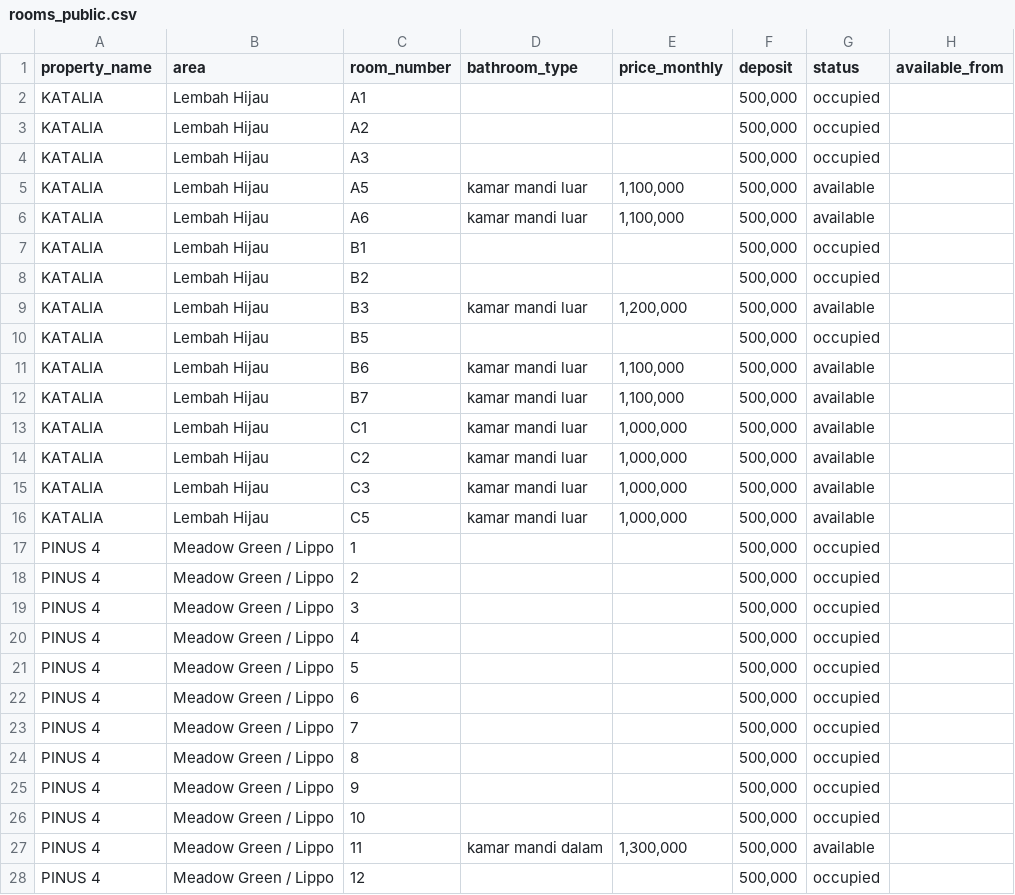
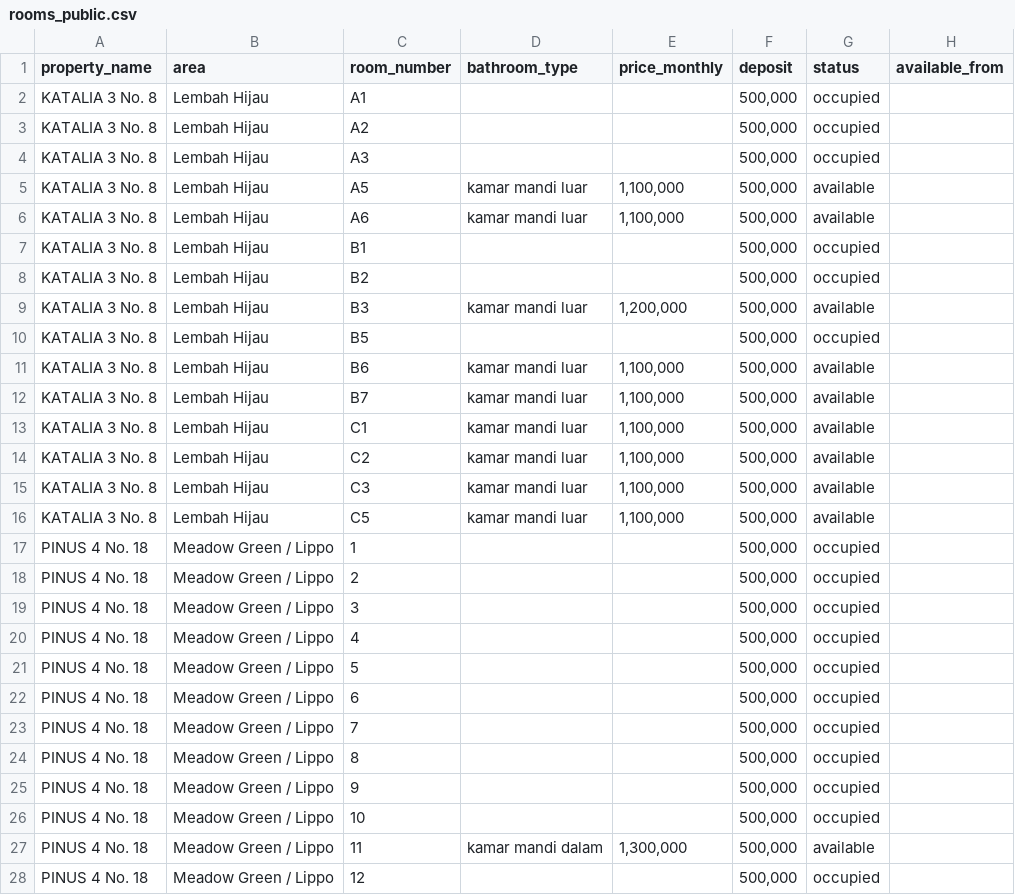
Before and after one commit to Feliciaangel21/kost-cornerhouz-rag-chatbot, a CSV file: data/rooms_public.csv, drawn as a sheet; only a part is shown; the diff covers the shown part only; the diff names each change by its address in the sheet, - before the commit and + after, or states it on an @@ line.

```diff
--- a/data/rooms_public.csv
+++ b/data/rooms_public.csv
-A2:A16 (property_name): KATALIA
+A2:A16 (property_name): KATALIA 3 No. 8
-E13:E16 (price_monthly): 1,000,000
+E13:E16 (price_monthly): 1,100,000
-A17:A28 (property_name): PINUS 4
+A17:A28 (property_name): PINUS 4 No. 18
```
Also changed, not shown: 76 edited cells elsewhere in this file, data/faq_kost.csv, 17 other files.
